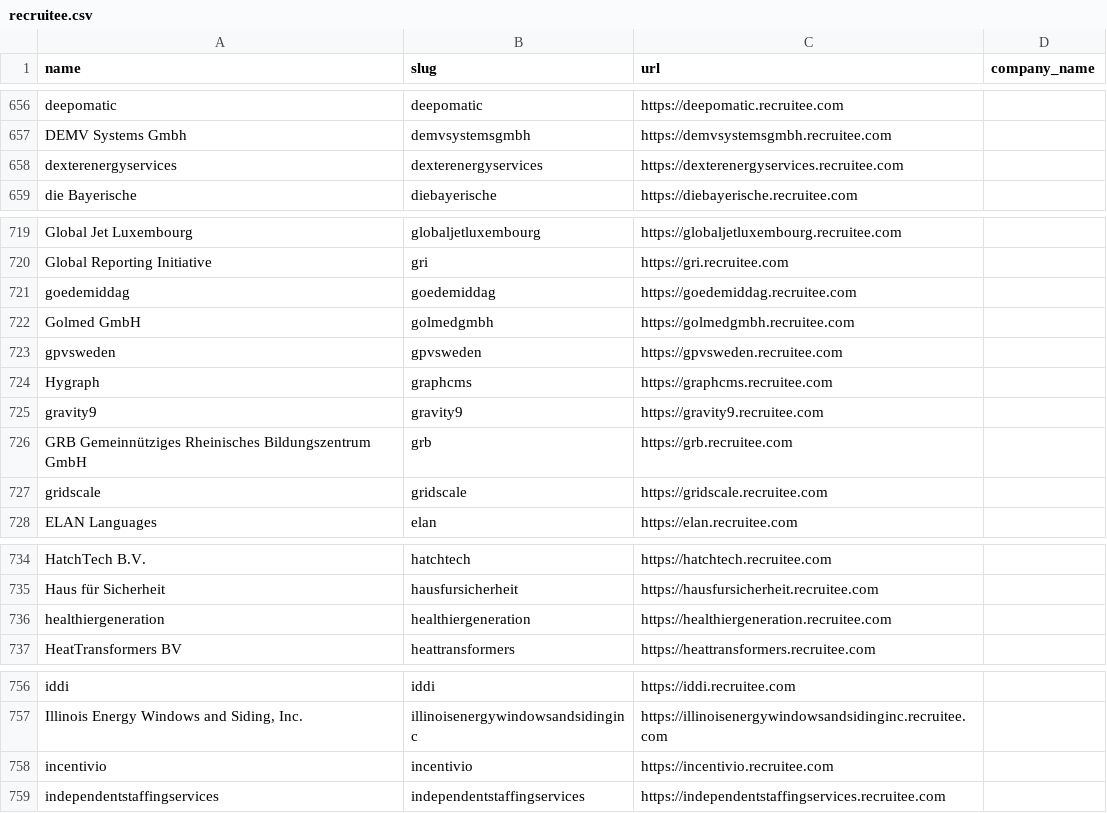
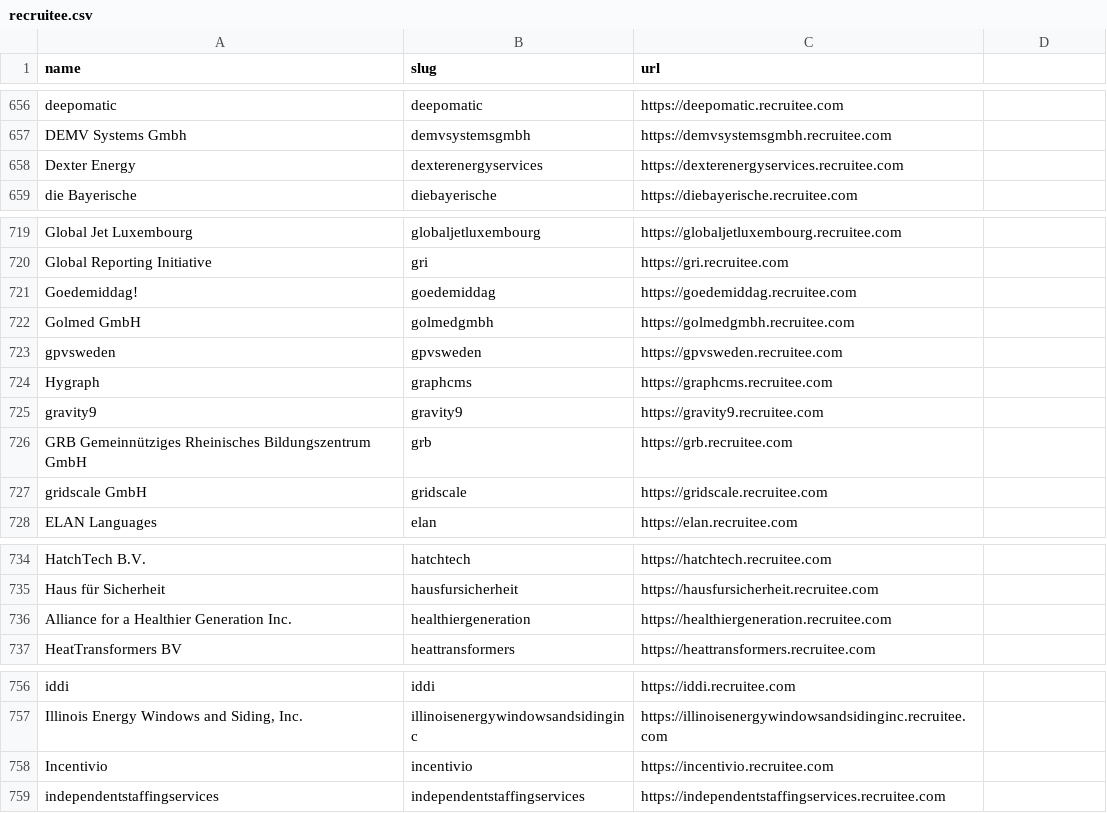
Before and after one commit to kalil0321/ats-scrapers, a CSV file: ats-companies/recruitee.csv, drawn as a sheet; only a part is shown, gaps mark what is left out; the diff covers the shown part only.

Commit message:
Use canonical catalog names and refresh Recruitee employers

```diff
--- a/ats-companies/recruitee.csv
+++ b/ats-companies/recruitee.csv
@@ -1 +1 @@
-name,slug,url,company_name
+name,slug,url
@@ -657,3 +657,3 @@ deepomatic,deepomatic,https://deepomatic.recruitee.com
 DEMV Systems Gmbh,demvsystemsgmbh,https://demvsystemsgmbh.recruitee.com
-dexterenergyservices,dexterenergyservices,https://dexterenergyservices.recruitee.com
+Dexter Energy,dexterenergyservices,https://dexterenergyservices.recruitee.com
 die Bayerische,diebayerische,https://diebayerische.recruitee.com
@@ -720,3 +720,3 @@ Global Jet Luxembourg,globaljetluxembourg,https://globaljetluxembourg.recruitee.
 Global Reporting Initiative,gri,https://gri.recruitee.com
-goedemiddag,goedemiddag,https://goedemiddag.recruitee.com
+Goedemiddag!,goedemiddag,https://goedemiddag.recruitee.com
 Golmed GmbH,golmedgmbh,https://golmedgmbh.recruitee.com
@@ -726,3 +726,3 @@ gravity9,gravity9,https://gravity9.recruitee.com
 GRB Gemeinnütziges Rheinisches Bildungszentrum GmbH,grb,https://grb.recruitee.com
-gridscale,gridscale,https://gridscale.recruitee.com
+gridscale GmbH,gridscale,https://gridscale.recruitee.com
 ELAN Languages,elan,https://elan.recruitee.com
@@ -735,3 +735,3 @@ HatchTech B.V.,hatchtech,https://hatchtech.recruitee.com
 Haus für Sicherheit,hausfursicherheit,https://hausfursicherheit.recruitee.com
-healthiergeneration,healthiergeneration,https://healthiergeneration.recruitee.com
+Alliance for a Healthier Generation Inc.,healthiergeneration,https://healthiergeneration.recruitee.com
 HeatTransformers BV,heattransformers,https://heattransformers.recruitee.com
@@ -757,3 +757,3 @@ iddi,iddi,https://iddi.recruitee.com
 "Illinois Energy Windows and Siding, Inc.",illinoisenergywindowsandsidinginc,https://illinoisenergywindowsandsidinginc.recruitee.com
-incentivio,incentivio,https://incentivio.recruitee.com
+Incentivio,incentivio,https://incentivio.recruitee.com
 independentstaffingservices,independentstaffingservices,https://independentstaffingservices.recruitee.com
```
Also changed, not shown: 21 edited cells elsewhere in this file, 2 other files.
